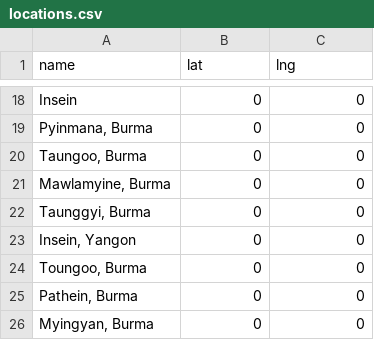
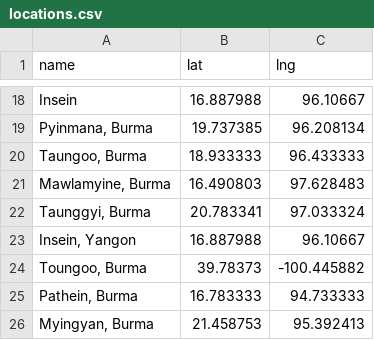
Before and after one commit to axismaps/CONTENTdm-CollectionMapping, a CSV file: php/locations.csv, drawn as a sheet; only a part is shown, gaps mark what is left out; the diff covers the shown part only; the diff names each change by its address in the sheet, - before the commit and + after, or states it on an @@ line.

Commit message:
Use MQ to get locations in PHP

```diff
--- a/php/locations.csv
+++ b/php/locations.csv
-B18 (lat): 0
+B18 (lat): 16.887988
-C18 (lng): 0
+C18 (lng): 96.10667
-B19 (lat): 0
+B19 (lat): 19.737385
-C19 (lng): 0
+C19 (lng): 96.208134
-B20 (lat): 0
+B20 (lat): 18.933333
-C20 (lng): 0
+C20 (lng): 96.433333
-B21 (lat): 0
+B21 (lat): 16.490803
-C21 (lng): 0
+C21 (lng): 97.628483
-B22 (lat): 0
+B22 (lat): 20.783341
-C22 (lng): 0
+C22 (lng): 97.033324
-B23 (lat): 0
+B23 (lat): 16.887988
-C23 (lng): 0
+C23 (lng): 96.10667
-B24 (lat): 0
+B24 (lat): 39.78373
-C24 (lng): 0
+C24 (lng): -100.445882
-B25 (lat): 0
+B25 (lat): 16.783333
-C25 (lng): 0
+C25 (lng): 94.733333
-B26 (lat): 0
+B26 (lat): 21.458753
-C26 (lng): 0
+C26 (lng): 95.392413
```
Also changed, not shown: 32 edited cells elsewhere in this file, 1 other file.
